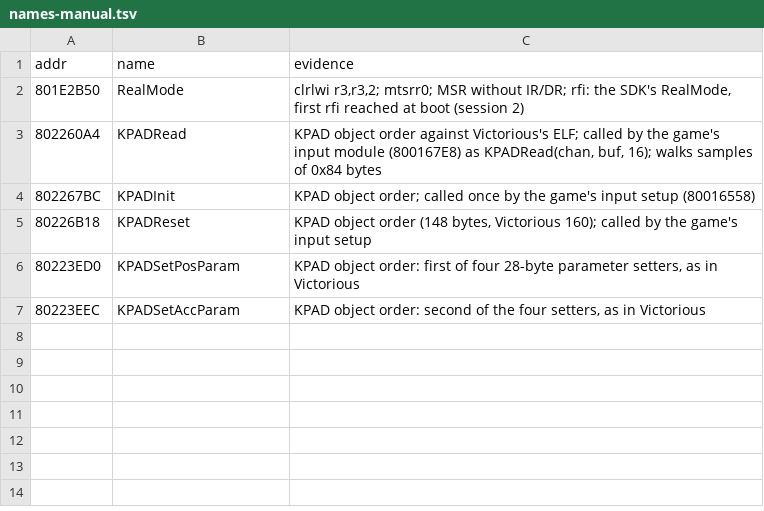
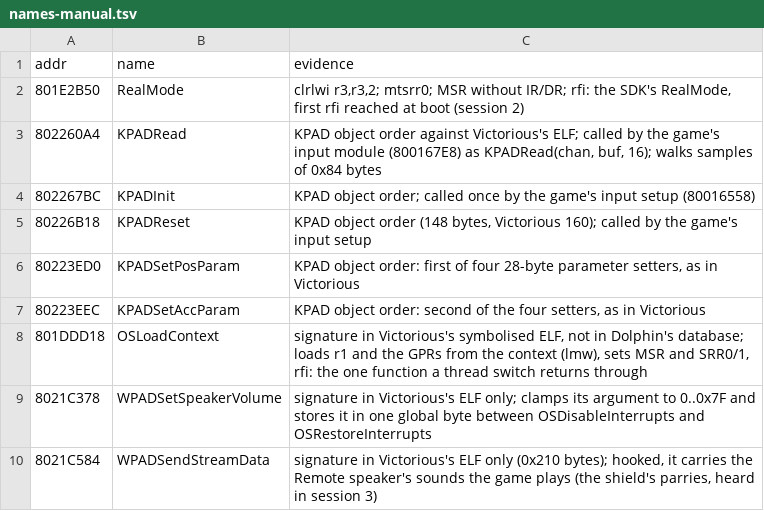
Before and after one commit to vs-sr-dev/pc-dragonquestswords, a TSV file: tools/names-manual.tsv, drawn as a sheet; the diff names each change by its address in the sheet, - before the commit and + after, or states it on an @@ line.

```diff
--- a/tools/names-manual.tsv
+++ b/tools/names-manual.tsv
+row 8: 801DDD18 | OSLoadContext | signature in Victorious's symbolised ELF, not in Dolphin's database; loads r1 and the GPRs from the context (lmw), sets MSR and SRR0/1, rfi: the one function a thread switch returns through
+row 9: 8021C378 | WPADSetSpeakerVolume | signature in Victorious's ELF only; clamps its argument to 0..0x7F and stores it in one global byte between OSDisableInterrupts and OSRestoreInterrupts
+row 10: 8021C584 | WPADSendStreamData | signature in Victorious's ELF only (0x210 bytes); hooked, it carries the Remote speaker's sounds the game plays (the shield's parries, heard in session 3)
```
Also changed, not shown: 1 other file.
